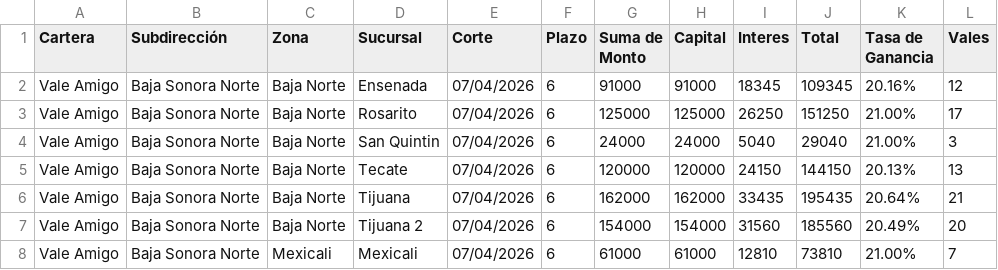
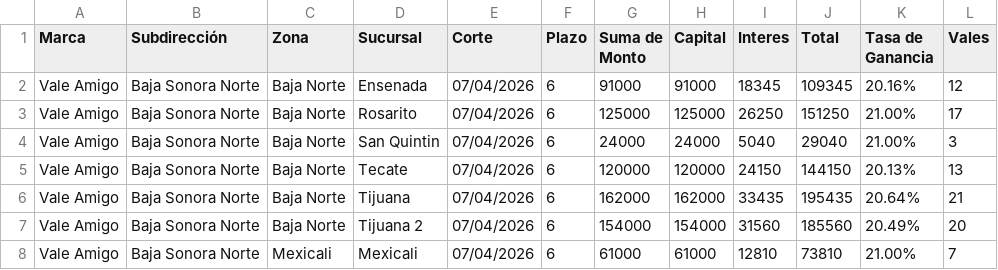
Before and after one commit to Rodrigobnks/Valeras, a CSV file: Plazo y composicion de dispersión.csv, drawn as a sheet; only a part is shown.

Commit message:
Plazo y composicion de dispersión.csv

```diff
--- a/Plazo y composicion de dispersión.csv
+++ b/Plazo y composicion de dispersión.csv
@@ -1,2 +1,2 @@
-Cartera,Subdirección,Zona,Sucursal,Corte,Plazo,Suma de Monto,Capital,Interes,Total,Tasa de Ganancia,Vales
+Marca,Subdirección,Zona,Sucursal,Corte,Plazo,Suma de Monto,Capital,Interes,Total,Tasa de Ganancia,Vales
 Vale Amigo,Baja Sonora Norte,Baja Norte,Ensenada,07/04/2026,6,91000,91000,18345,109345,20.16%,12
```
